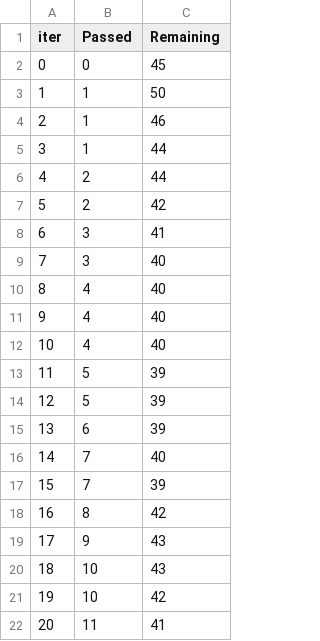
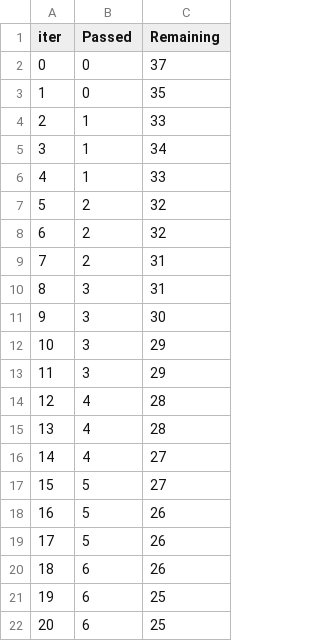
Before and after one commit to atfb10/Kaggle, a TSV file: my_libs/algorithm_selector/catboost_info/time_left.tsv, drawn as a sheet; only a part is shown; the diff covers the shown part only.

```diff
--- a/my_libs/algorithm_selector/catboost_info/time_left.tsv
+++ b/my_libs/algorithm_selector/catboost_info/time_left.tsv
@@ -1,22 +1,22 @@
 iter	Passed	Remaining
-0	0	45
-1	1	50
-2	1	46
-3	1	44
-4	2	44
-5	2	42
-6	3	41
-7	3	40
-8	4	40
-9	4	40
-10	4	40
-11	5	39
-12	5	39
-13	6	39
-14	7	40
-15	7	39
-16	8	42
-17	9	43
-18	10	43
-19	10	42
-20	11	41
+0	0	37
+1	0	35
+2	1	33
+3	1	34
+4	1	33
+5	2	32
+6	2	32
+7	2	31
+8	3	31
+9	3	30
+10	3	29
+11	3	29
+12	4	28
+13	4	28
+14	4	27
+15	5	27
+16	5	26
+17	5	26
+18	6	26
+19	6	25
+20	6	25
```
Also changed, not shown: 156 edited cells elsewhere in this file, 4 other files.
